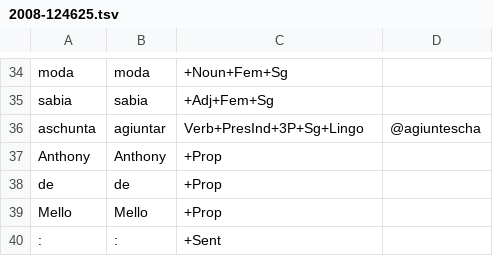
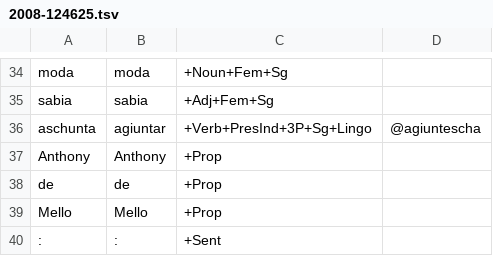
Before and after one commit to simon-clematide/rumantsch-grischun, a TSV file: crf-morphological-analyzer/train/rmquotidiana/2008-124625.tsv, drawn as a sheet; only a part is shown, gaps mark what is left out.

```diff
--- a/crf-morphological-analyzer/train/rmquotidiana/2008-124625.tsv
+++ b/crf-morphological-analyzer/train/rmquotidiana/2008-124625.tsv
@@ -35,3 +35,3 @@ moda	moda	+Noun+Fem+Sg
 sabia	sabia	+Adj+Fem+Sg
-aschunta	agiuntar	Verb+PresInd+3P+Sg+Lingo	@agiuntescha
+aschunta	agiuntar	+Verb+PresInd+3P+Sg+Lingo	@agiuntescha
 Anthony	Anthony	+Prop
```
Also changed, not shown: crf-morphological-analyzer/train/rmquotidiana/1997-055654.tsv, crf-morphological-analyzer/train/train-misc.tsv, 1 other file.
